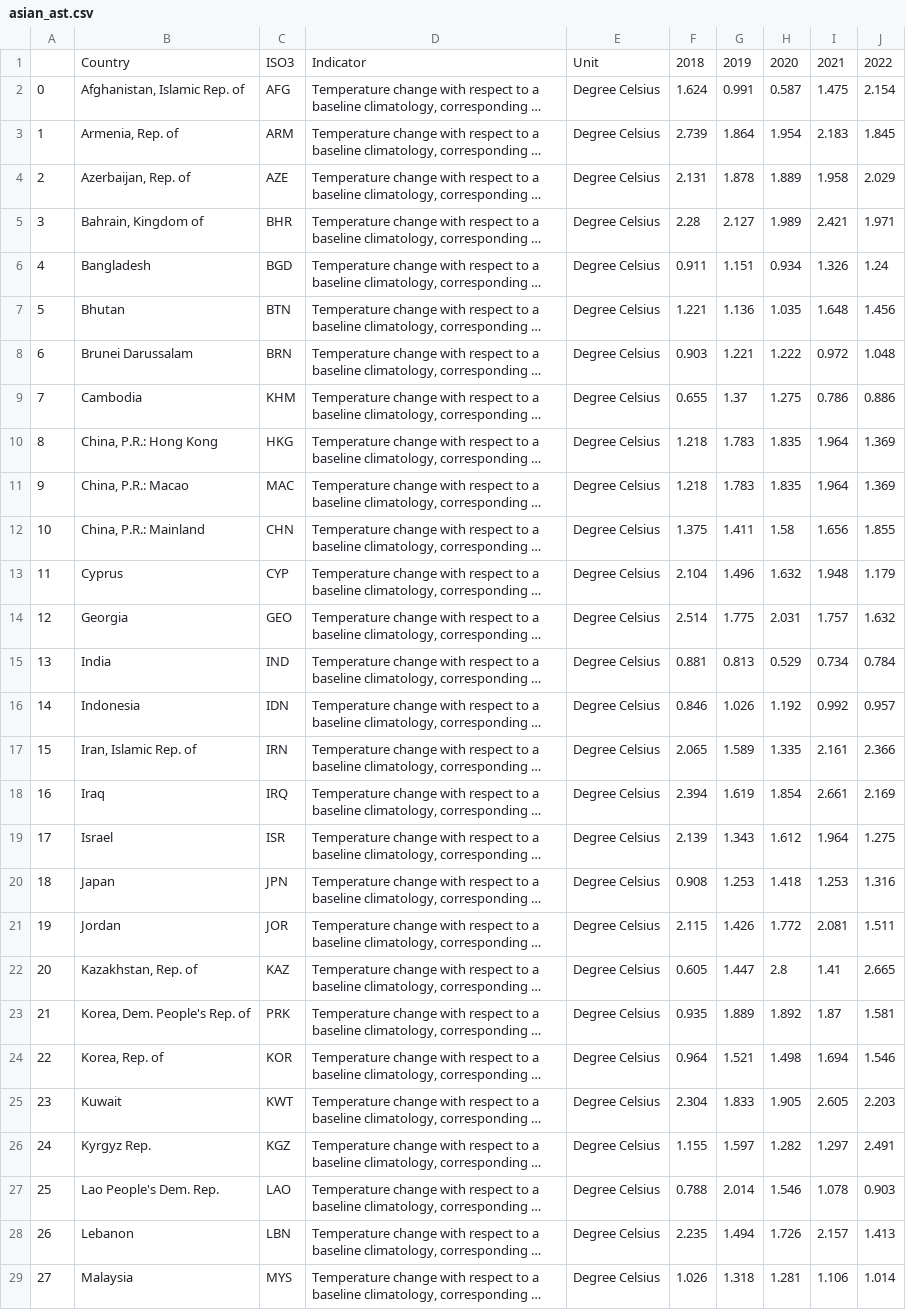
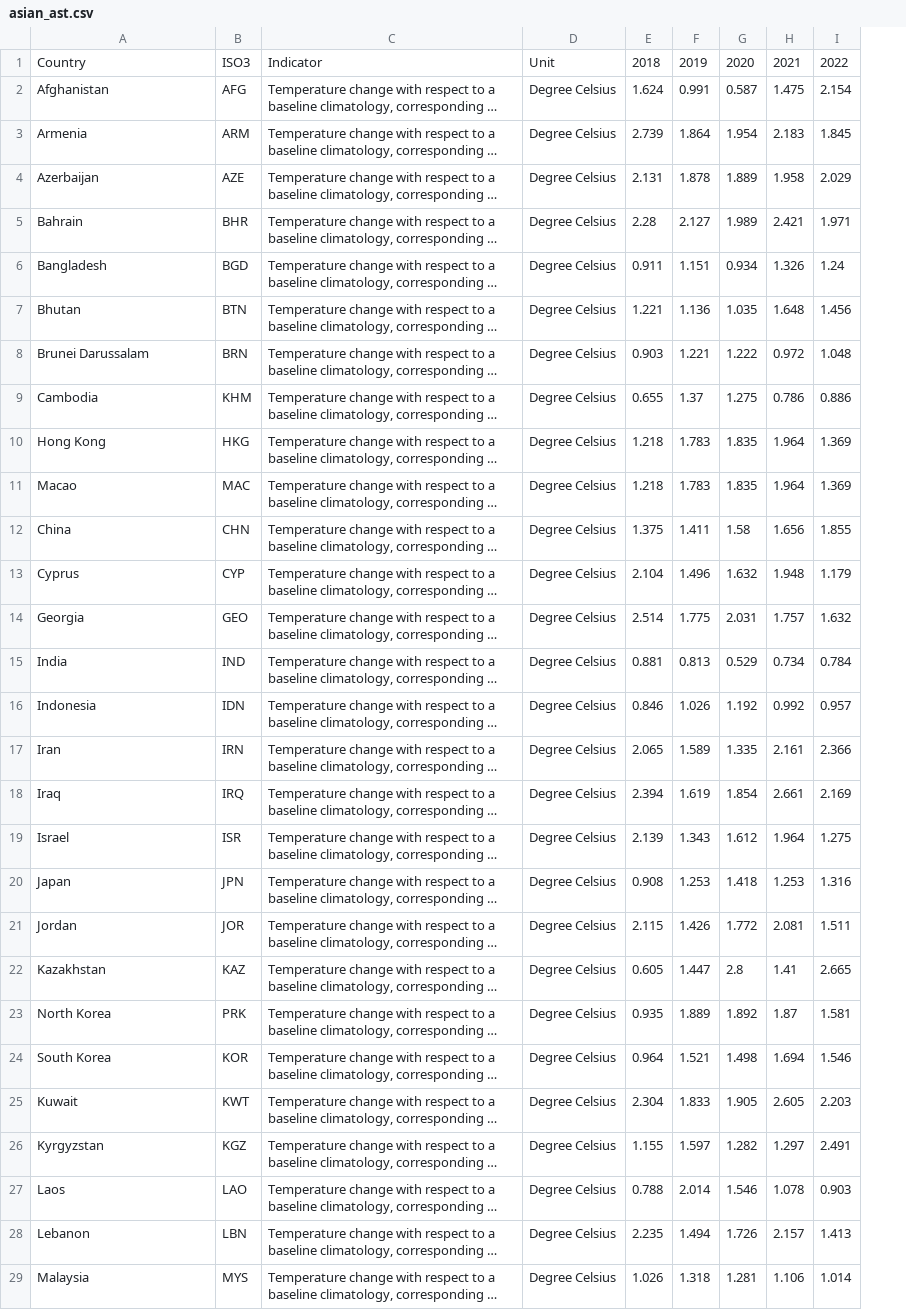
Before and after one commit to thienphucle/DS105.P11_Data_Analysis_And_Visualization, a CSV file: data/preprecessed_data/asian_ast.csv, drawn as a sheet; only a part is shown; long unchanged cells end in …; removed rows and columns are numbered as before the commit, all else as after; the diff covers the shown part only; the diff names each change by its address in the sheet, - before the commit and + after, or states it on an @@ line.

```diff
--- a/data/preprecessed_data/asian_ast.csv
+++ b/data/preprecessed_data/asian_ast.csv
-column A, rows 2-29: 0 | 1 | 2 | 3 | 4 | 5 | 6 | 7 | 8 | 9 | 10 | 11 | 12 | 13 | 14 | 15 | 16 | 17 | 18 | 19 | 20 | 21 | 22 | 23 | 24 | 25 | 26 | 27
-A2: Afghanistan, Islamic Rep. of
+A2: Afghanistan
-A3: Armenia, Rep. of
+A3: Armenia
-A4: Azerbaijan, Rep. of
+A4: Azerbaijan
-A5: Bahrain, Kingdom of
+A5: Bahrain
-A10: China, P.R.: Hong Kong
+A10: Hong Kong
-A11: China, P.R.: Macao
+A11: Macao
-A12: China, P.R.: Mainland
+A12: China
-A17: Iran, Islamic Rep. of
+A17: Iran
-A22: Kazakhstan, Rep. of
+A22: Kazakhstan
-A23: Korea, Dem. People's Rep. of
+A23: North Korea
-A24: Korea, Rep. of
+A24: South Korea
-A26: Kyrgyz Rep.
+A26: Kyrgyzstan
-A27: Lao People's Dem. Rep.
+A27: Laos
```
Also changed, not shown: 1 added row and 8 edited cells elsewhere in this file, 11 other files.
